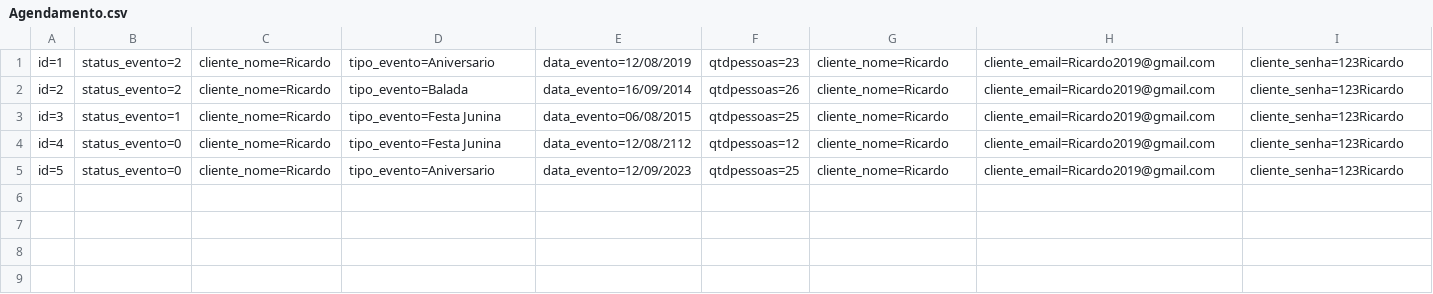
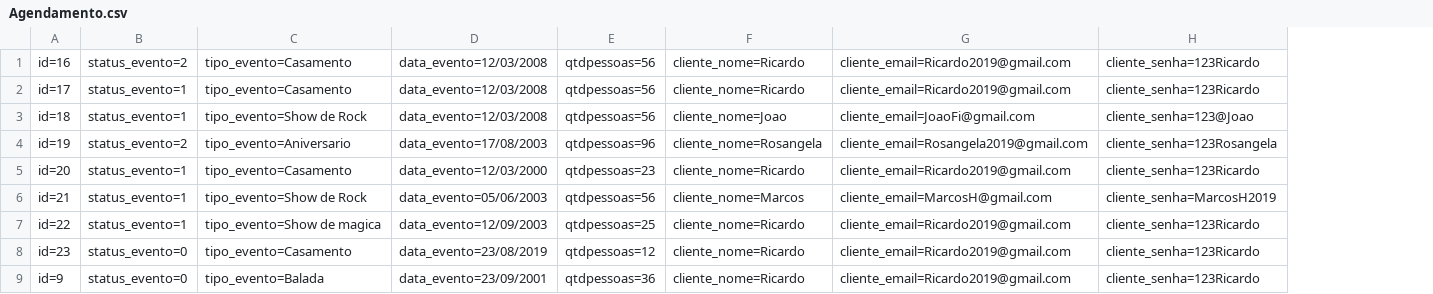
Before and after one commit to Carlos-Henrique98/ROLETOP--MVC, a CSV file: Database/Agendamento.csv, drawn as a sheet; only a part is shown; removed rows and columns are numbered as before the commit, all else as after; rows hold the shown columns only; the diff names each change by its address in the sheet, - before the commit and + after, or states it on an @@ line.

```diff
--- a/Database/Agendamento.csv
+++ b/Database/Agendamento.csv
-column A, rows 1-5: id=1 | id=2 | id=3 | id=4 | id=5
+column A, rows 1-2: id=16 | id=17; rows 7-9: id=22 | id=23 | id=9
-column C, rows 1-5: all cliente_nome=Ricardo
-column E, rows 1-5: data_evento=12/08/2019 | data_evento=16/09/2014 | data_evento=06/08/2015 | data_evento=12/08/2112 | data_evento=12/09/2023
+column D, rows 1-2: data_evento=12/03/2008 | data_evento=12/03/2008; rows 7-9: data_evento=12/09/2003 | data_evento=23/08/2019 | data_evento=23/09/2001
-C1: tipo_evento=Aniversario
+C1: tipo_evento=Casamento
-E1: qtdpessoas=23
+E1: qtdpessoas=56
-B2: status_evento=2
+B2: status_evento=1
-C2: tipo_evento=Balada
+C2: tipo_evento=Casamento
-E2: qtdpessoas=26
+E2: qtdpessoas=56
+row 3: id=18 | status_evento=1 | tipo_evento=Show de Rock | data_evento=12/03/2008 | qtdpessoas=56 | cliente_nome=Joao | cliente_email=JoaoFi@gmail.com | cliente_senha=123@Joao
+row 4: id=19 | status_evento=2 | tipo_evento=Aniversario | data_evento=17/08/2003 | qtdpessoas=96 | cliente_nome=Rosangela | cliente_email=Rosangela2019@gmail.com | cliente_senha=123Rosangela
+row 5: id=20 | status_evento=1 | tipo_evento=Casamento | data_evento=12/03/2000 | qtdpessoas=23 | cliente_nome=Ricardo | cliente_email=Ricardo2019@gmail.com | cliente_senha=123Ricardo
+row 6: id=21 | status_evento=1 | tipo_evento=Show de Rock | data_evento=05/06/2003 | qtdpessoas=56 | cliente_nome=Marcos | cliente_email=MarcosH@gmail.com | cliente_senha=MarcosH2019
-C7: tipo_evento=Festa Junina
+C7: tipo_evento=Show de magica
-C8: tipo_evento=Festa Junina
+C8: tipo_evento=Casamento
-C9: tipo_evento=Aniversario
+C9: tipo_evento=Balada
-E9: qtdpessoas=25
+E9: qtdpessoas=36
```
Also changed, not shown: Database/Cliente.csv, 11 other files.
